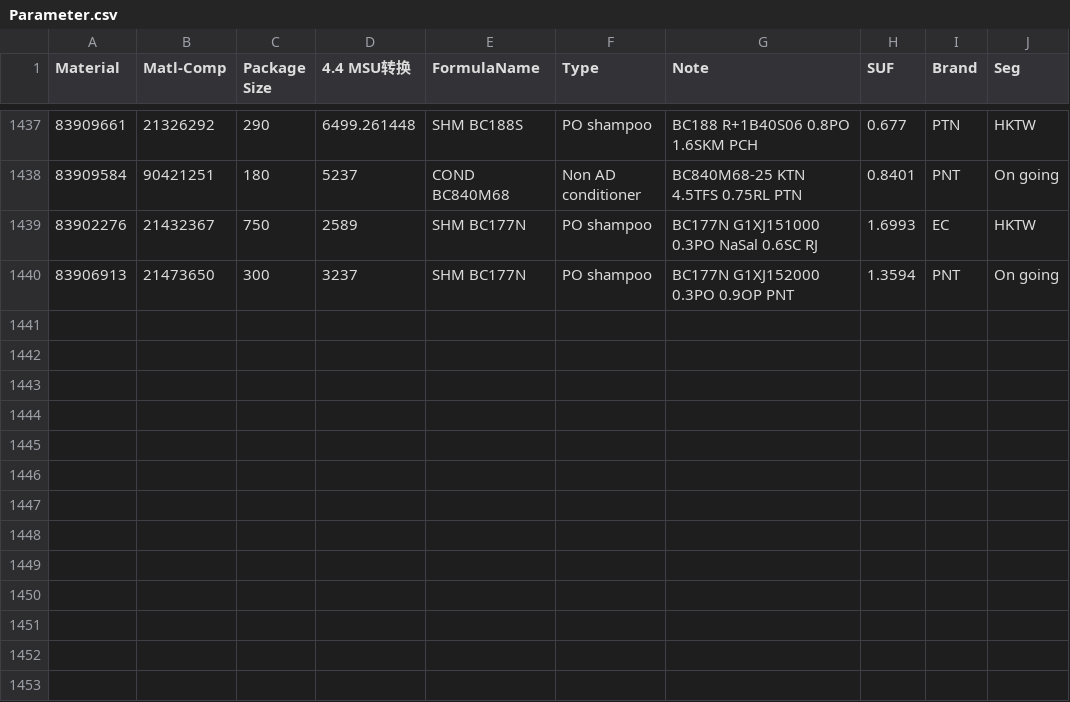
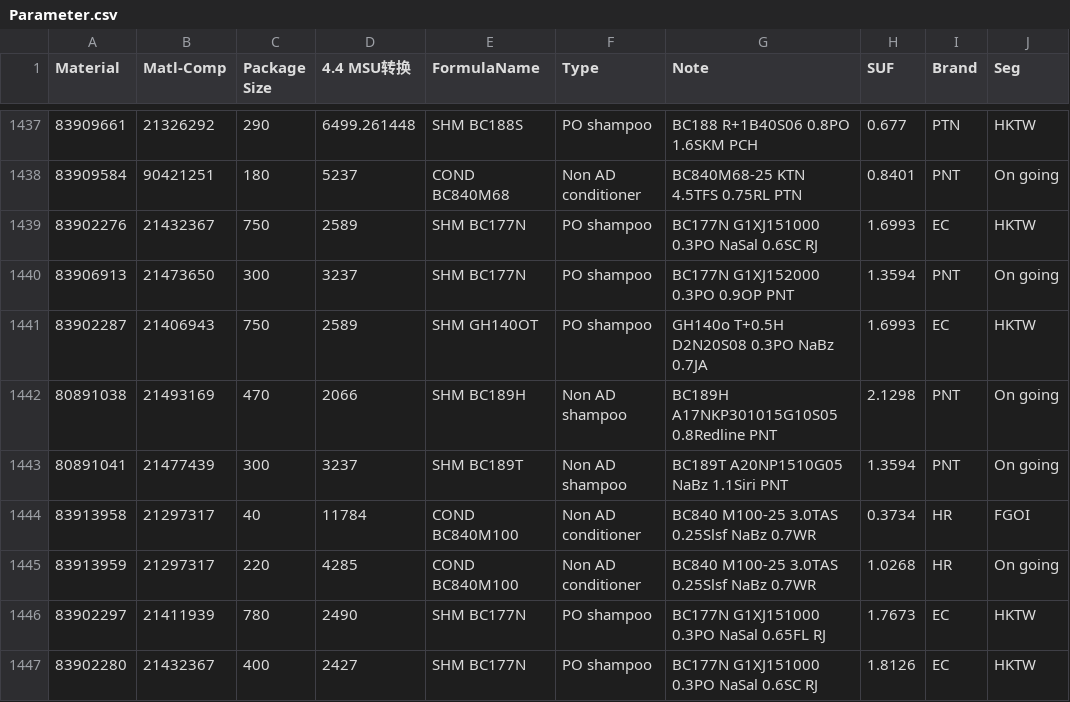
Before and after one commit to HuarongXu/HPMakingBatchManagement, a CSV file: BatchManagementTool/data/Parameter.csv, drawn as a sheet; only a part is shown, gaps mark what is left out; the diff names each change by its address in the sheet, - before the commit and + after, or states it on an @@ line.

Commit message:
v0.3: optimize batch merging - prefer larger MOQ, widen 4.4 hard tolerance
- Second pass merge: allow merging when physical batch count reduces
  (e.g. 2x1.1 -> 1x2.2), not just when underfill exists
- Widen 4.4 hard tolerance from 0.30 to 0.50 (11.4% ratio, still
  tighter than 2.2's 13.6%) to enable more efficient 4.4 combinations
- Update Requirement.md: tolerance tables, merge trigger conditions,
  protection mechanism descriptions, version date to 2026-04-14

```diff
--- a/BatchManagementTool/data/Parameter.csv
+++ b/BatchManagementTool/data/Parameter.csv
+row 1441: 83902287 | 21406943 | 750 | 2589 | SHM GH140OT | PO shampoo | GH140o T+0.5H D2N20S08 0.3PO NaBz 0.7JA | 1.6993 | EC | HKTW
+row 1442: 80891038 | 21493169 | 470 | 2066 | SHM BC189H | Non AD shampoo | BC189H A17NKP301015G10S05 0.8Redline PNT | 2.1298 | PNT | On going
+row 1443: 80891041 | 21477439 | 300 | 3237 | SHM BC189T | Non AD shampoo | BC189T A20NP1510G05 NaBz 1.1Siri PNT | 1.3594 | PNT | On going
+row 1444: 83913958 | 21297317 | 40 | 11784 | COND BC840M100 | Non AD conditioner | BC840 M100-25 3.0TAS 0.25Slsf NaBz 0.7WR | 0.3734 | HR | FGOI
+row 1445: 83913959 | 21297317 | 220 | 4285 | COND BC840M100 | Non AD conditioner | BC840 M100-25 3.0TAS 0.25Slsf NaBz 0.7WR | 1.0268 | HR | On going
+row 1446: 83902297 | 21411939 | 780 | 2490 | SHM BC177N | PO shampoo | BC177N G1XJ151000 0.3PO NaSal 0.65FL RJ | 1.7673 | EC | HKTW
+row 1447: 83902280 | 21432367 | 400 | 2427 | SHM BC177N | PO shampoo | BC177N G1XJ151000 0.3PO NaSal 0.6SC RJ | 1.8126 | EC | HKTW
```
Also changed, not shown: 6 other files.
